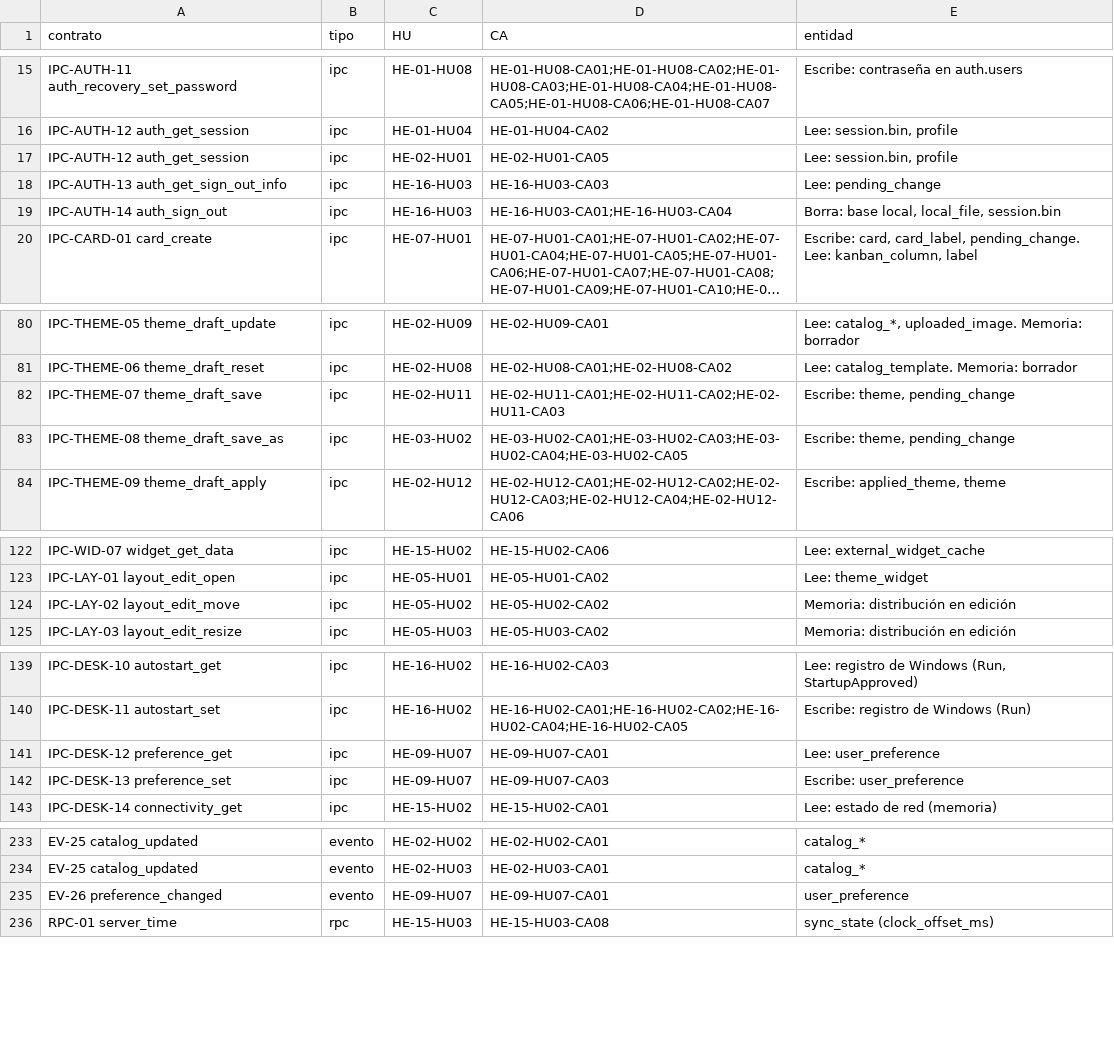
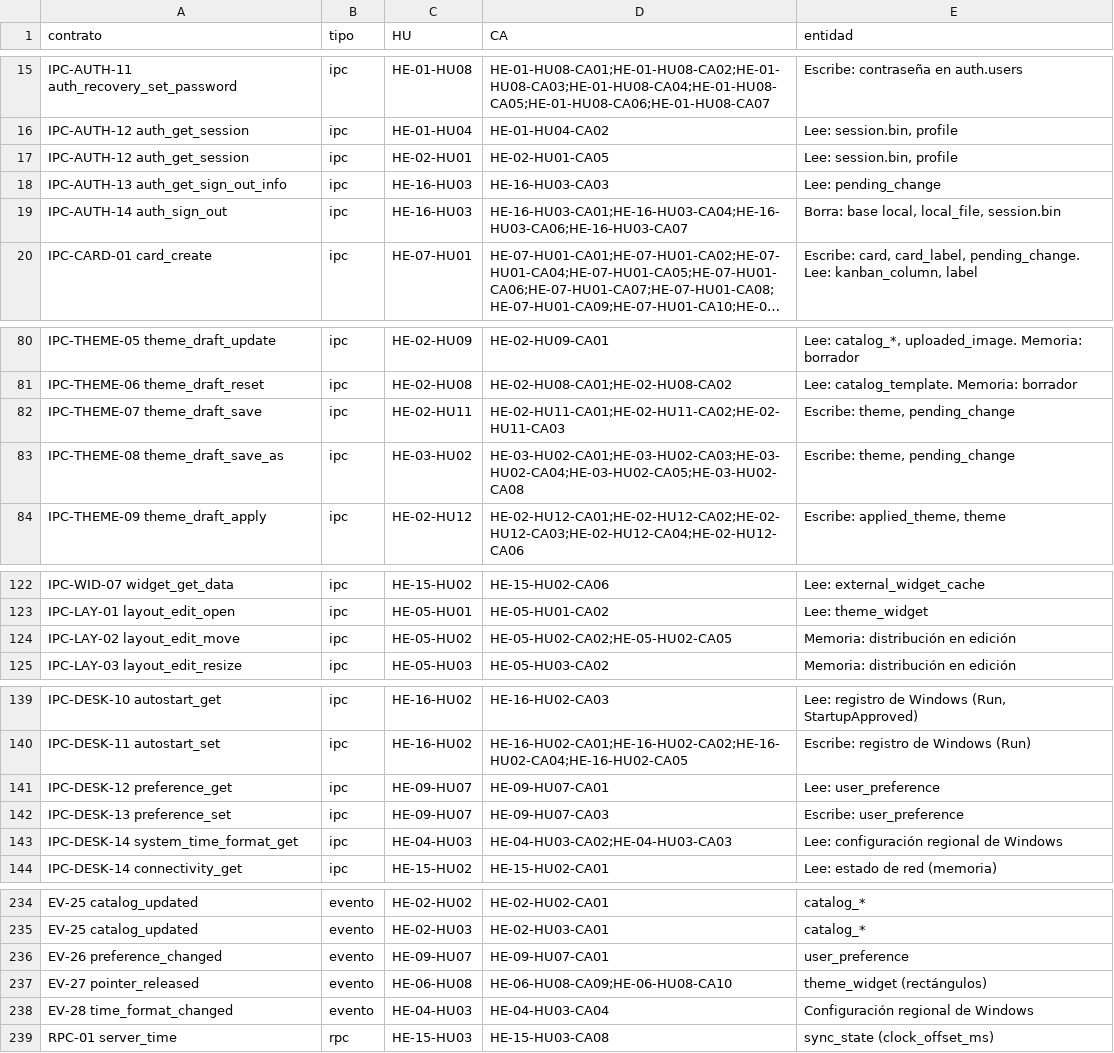
Before and after one commit to Forkthec/windgets, a CSV file: docs/trazabilidad_contratos.csv, drawn as a sheet; only a part is shown, gaps mark what is left out; long unchanged cells end in …; the diff covers the shown part only; the diff names each change by its address in the sheet, - before the commit and + after, or states it on an @@ line.

```diff
--- a/docs/trazabilidad_contratos.csv
+++ b/docs/trazabilidad_contratos.csv
-D19 (CA): HE-16-HU03-CA01;HE-16-HU03-CA04
+D19 (CA): HE-16-HU03-CA01;HE-16-HU03-CA04;HE-16-HU03-CA06;HE-16-HU03-CA07
-D83 (CA): HE-03-HU02-CA01;HE-03-HU02-CA03;HE-03-HU02-CA04;HE-03-HU02-CA05
+D83 (CA): HE-03-HU02-CA01;HE-03-HU02-CA03;HE-03-HU02-CA04;HE-03-HU02-CA05;HE-03-HU02-CA08
-D124 (CA): HE-05-HU02-CA02
+D124 (CA): HE-05-HU02-CA02;HE-05-HU02-CA05
+row 143: IPC-DESK-14 system_time_format_get | ipc | HE-04-HU03 | HE-04-HU03-CA02;HE-04-HU03-CA03 | Lee: configuración regional de Windows
+row 237: EV-27 pointer_released | evento | HE-06-HU08 | HE-06-HU08-CA09;HE-06-HU08-CA10 | theme_widget (rectángulos)
+row 238: EV-28 time_format_changed | evento | HE-04-HU03 | HE-04-HU03-CA04 | Configuración regional de Windows
```
Also changed, not shown: 1 edited cell elsewhere in this file, 24 other files.
